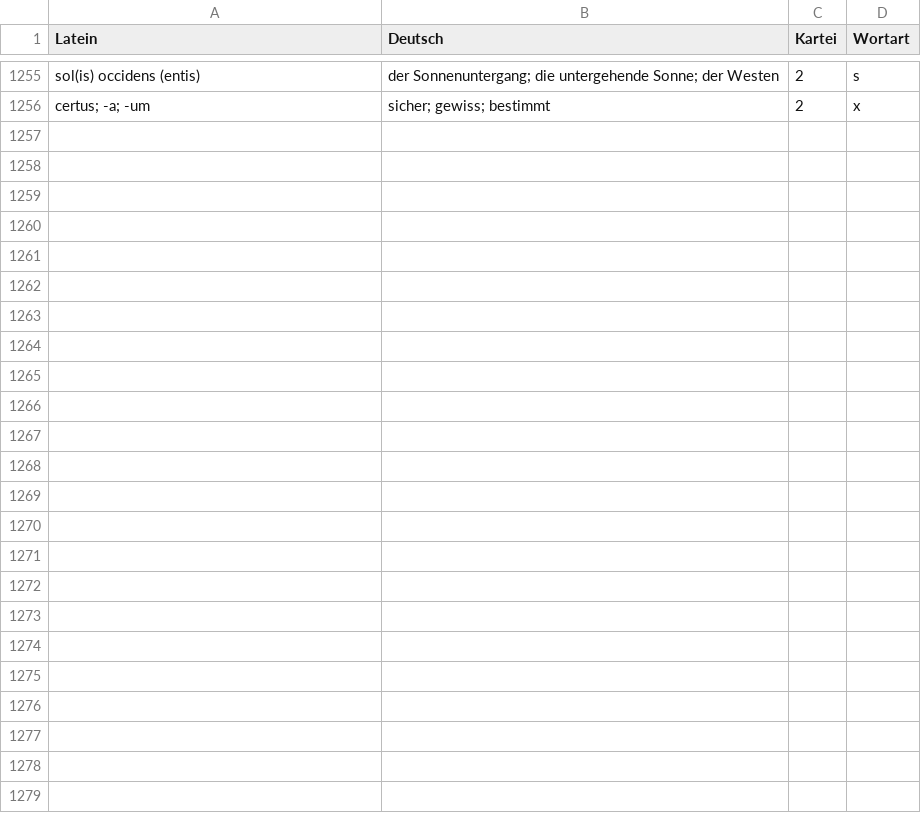
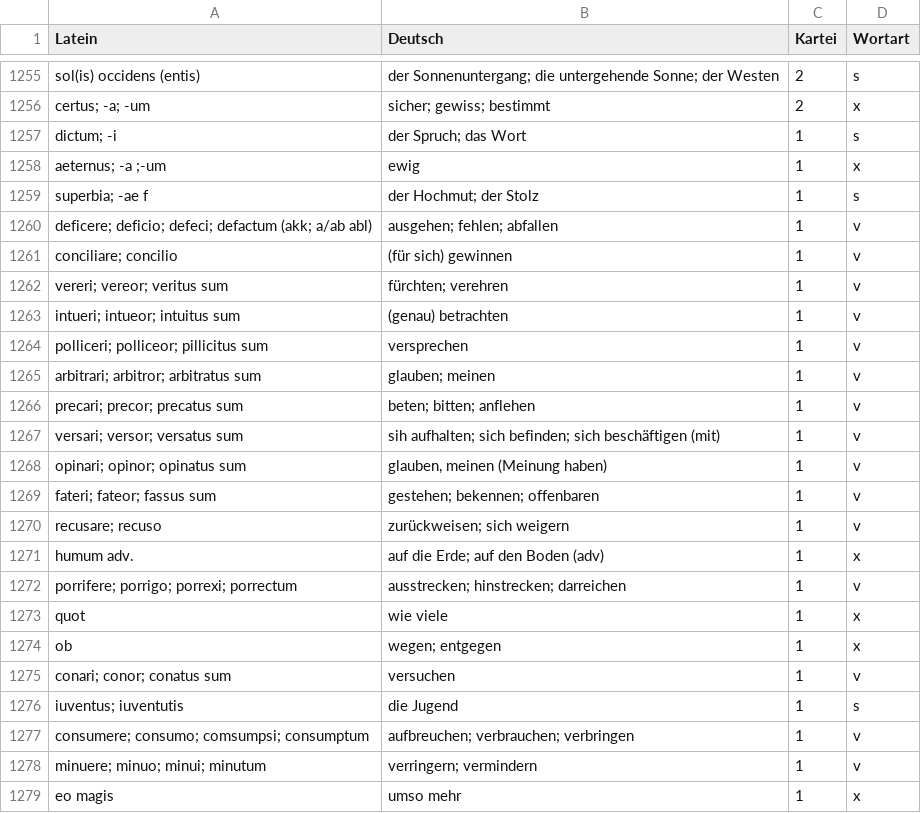
Before and after one commit to bcwodo/LATEIN_TRAIN, a CSV file: backup/vokabeln2025-01-03.csv, drawn as a sheet; only a part is shown, gaps mark what is left out; the diff names each change by its address in the sheet, - before the commit and + after, or states it on an @@ line.

```diff
--- a/backup/vokabeln2025-01-03.csv
+++ b/backup/vokabeln2025-01-03.csv
+row 1257: dictum; -i | der Spruch; das Wort | 1 | s
+row 1258: aeternus; -a ;-um | ewig | 1 | x
+row 1259: superbia; -ae f | der Hochmut; der Stolz | 1 | s
+row 1260: deficere; deficio; defeci; defactum (akk; a/ab abl) | ausgehen; fehlen; abfallen | 1 | v
+row 1261: conciliare; concilio | (für sich) gewinnen | 1 | v
+row 1262: vereri; vereor; veritus sum | fürchten; verehren | 1 | v
+row 1263: intueri; intueor; intuitus sum | (genau) betrachten | 1 | v
+row 1264: polliceri; polliceor; pillicitus sum | versprechen | 1 | v
+row 1265: arbitrari; arbitror; arbitratus sum | glauben; meinen | 1 | v
+row 1266: precari; precor; precatus sum | beten; bitten; anflehen | 1 | v
+row 1267: versari; versor; versatus sum | sih aufhalten; sich befinden; sich beschäftigen (mit) | 1 | v
+row 1268: opinari; opinor; opinatus sum | glauben, meinen (Meinung haben) | 1 | v
+row 1269: fateri; fateor; fassus sum | gestehen; bekennen; offenbaren | 1 | v
+row 1270: recusare; recuso | zurückweisen; sich weigern | 1 | v
+row 1271: humum adv. | auf die Erde; auf den Boden (adv) | 1 | x
+row 1272: porrifere; porrigo; porrexi; porrectum | ausstrecken; hinstrecken; darreichen | 1 | v
+row 1273: quot | wie viele | 1 | x
+row 1274: ob | wegen; entgegen | 1 | x
+row 1275: conari; conor; conatus sum | versuchen | 1 | v
+row 1276: iuventus; iuventutis | die Jugend | 1 | s
+row 1277: consumere; consumo; comsumpsi; consumptum | aufbreuchen; verbrauchen; verbringen | 1 | v
+row 1278: minuere; minuo; minui; minutum | verringern; vermindern | 1 | v
+row 1279: eo magis | umso mehr | 1 | x
```
Also changed, not shown: 1 other file.
